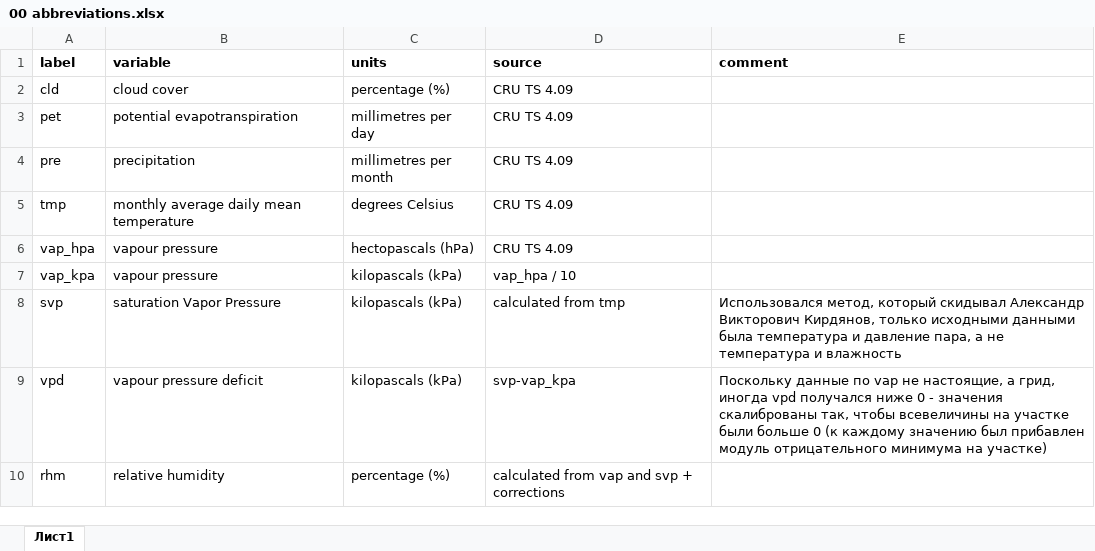
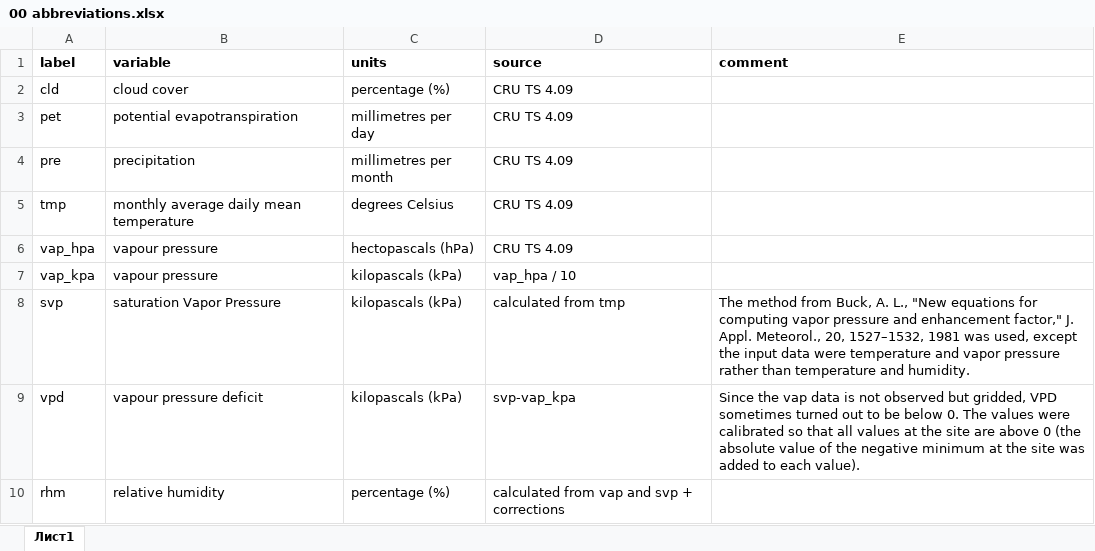
Before and after one commit to mikewellmeansme/trs-isotopes-analyser, an Excel workbook: data/processed/CRU_TS_4.09_cleaned/00 abbreviations.xlsx, sheet Лист1, drawn as a sheet; values as stored, in another font and other column widths than the file's, no borders; the diff names each change by its address in the sheet, - before the commit and + after, or states it on an @@ line.

Commit message:
translate comments

```diff
--- a/data/processed/CRU_TS_4.09_cleaned/00 abbreviations.xlsx (sheet Лист1)
+++ b/data/processed/CRU_TS_4.09_cleaned/00 abbreviations.xlsx (sheet Лист1)
-E8 (comment): Использовался метод, который скидывал Александр Викторович Кирдянов, только исходными данными была температура и давление пара, а не температура и влажность
+E8 (comment): The method from Buck, A. L., "New equations for computing vapor pressure and enhancement factor," J. Appl. Meteorol., 20, 1527–1532, 1981 was used, except the input data were temperature and vapor pressure rather than temperature and humidity.
-E9 (comment): Поскольку данные по vap не настоящие, а грид, иногда vpd получался ниже 0 - значения скалиброваны так, чтобы всевеличины на участке были больше 0 (к каждому значению был прибавлен модуль отрицательного минимума на участке)
+E9 (comment): Since the vap data is not observed but gridded, VPD sometimes turned out to be below 0. The values were calibrated so that all values at the site are above 0 (the absolute value of the negative minimum at the site was added to each value).
```
Also changed, not shown: data/processed/CRU_TS_4.09/00 abbreviations.xlsx.
